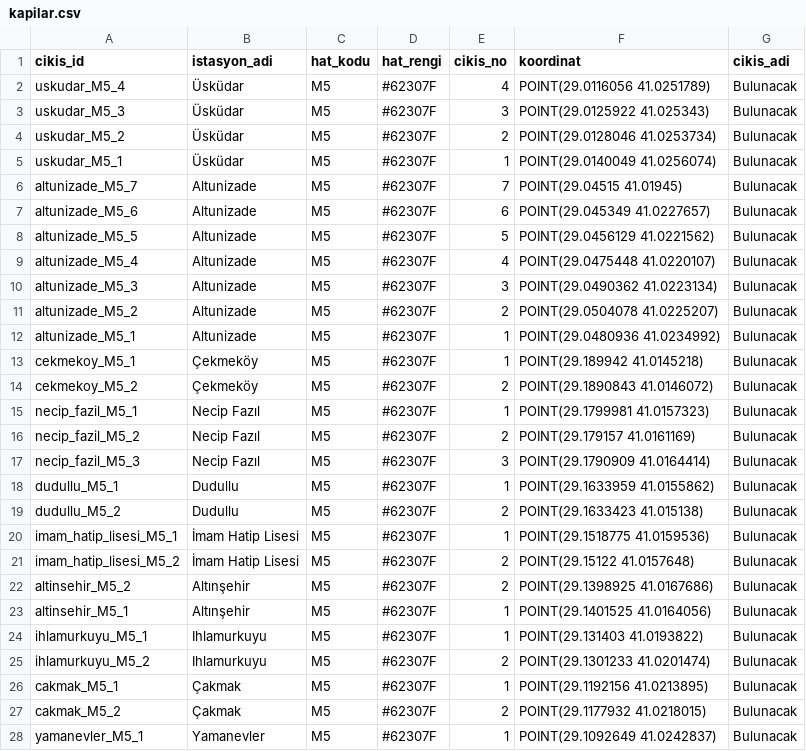
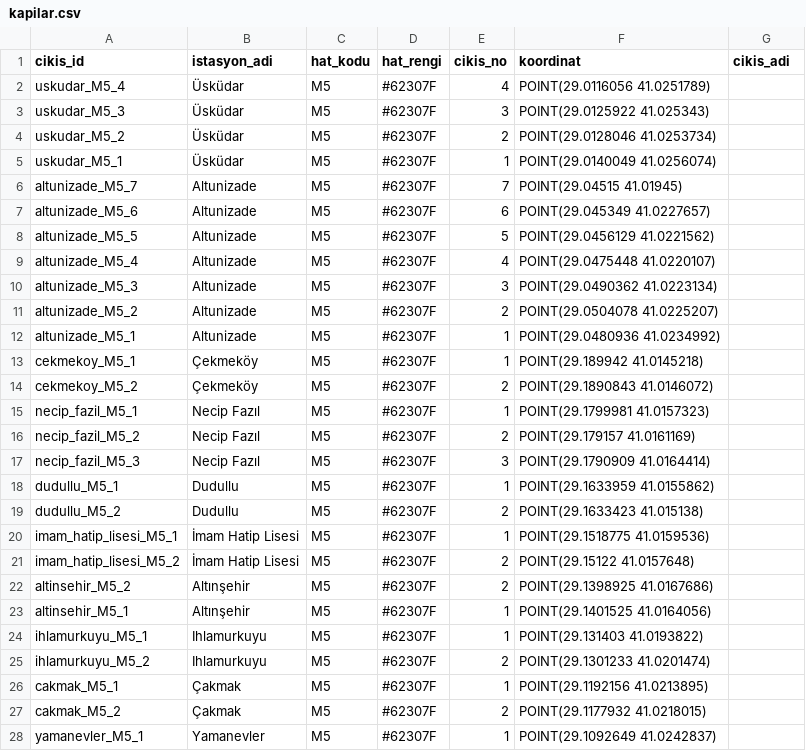
Before and after one commit to dmrlberatt/smartexit-api, a CSV file: kapilar.csv, drawn as a sheet; only a part is shown; the diff covers the shown part only.

Commit message:
Update station entries in kapilar.csv

```diff
--- a/kapilar.csv
+++ b/kapilar.csv
@@ -1,28 +1,28 @@
 cikis_id,  istasyon_adi,  hat_kodu,  hat_rengi,  cikis_no,  koordinat, cikis_adi
-uskudar_M5_4, Üsküdar, M5, #62307F, 4, "POINT(29.0116056 41.0251789)", "Bulunacak"
-uskudar_M5_3, Üsküdar, M5, #62307F, 3, "POINT(29.0125922 41.025343)", "Bulunacak"
-uskudar_M5_2, Üsküdar, M5, #62307F, 2, "POINT(29.0128046 41.0253734)", "Bulunacak"
-uskudar_M5_1, Üsküdar, M5, #62307F, 1, "POINT(29.0140049 41.0256074)", "Bulunacak"
-altunizade_M5_7, Altunizade, M5, #62307F, 7, "POINT(29.04515 41.01945)", "Bulunacak"
-altunizade_M5_6, Altunizade, M5, #62307F, 6, "POINT(29.045349 41.0227657)", "Bulunacak"
-altunizade_M5_5, Altunizade, M5, #62307F, 5, "POINT(29.0456129 41.0221562)", "Bulunacak"
-altunizade_M5_4, Altunizade, M5, #62307F, 4, "POINT(29.0475448 41.0220107)", "Bulunacak"
-altunizade_M5_3, Altunizade, M5, #62307F, 3, "POINT(29.0490362 41.0223134)", "Bulunacak"
-altunizade_M5_2, Altunizade, M5, #62307F, 2, "POINT(29.0504078 41.0225207)", "Bulunacak"
-altunizade_M5_1, Altunizade, M5, #62307F, 1, "POINT(29.0480936 41.0234992)", "Bulunacak"
-cekmekoy_M5_1, Çekmeköy, M5, #62307F, 1, "POINT(29.189942 41.0145218)", "Bulunacak"
-cekmekoy_M5_2, Çekmeköy, M5, #62307F, 2, "POINT(29.1890843 41.0146072)", "Bulunacak"
-necip_fazil_M5_1, Necip Fazıl, M5, #62307F, 1, "POINT(29.1799981 41.0157323)", "Bulunacak"
-necip_fazil_M5_2, Necip Fazıl, M5, #62307F, 2, "POINT(29.179157 41.0161169)", "Bulunacak"
-necip_fazil_M5_3, Necip Fazıl, M5, #62307F, 3, "POINT(29.1790909 41.0164414)", "Bulunacak"
-dudullu_M5_1, Dudullu, M5, #62307F, 1, "POINT(29.1633959 41.0155862)", "Bulunacak"
-dudullu_M5_2, Dudullu, M5, #62307F, 2, "POINT(29.1633423 41.015138)", "Bulunacak"
-imam_hatip_lisesi_M5_1, İmam Hatip Lisesi, M5, #62307F, 1, "POINT(29.1518775 41.0159536)", "Bulunacak"
-imam_hatip_lisesi_M5_2, İmam Hatip Lisesi, M5, #62307F, 2, "POINT(29.15122 41.0157648)", "Bulunacak"
-altinsehir_M5_2, Altınşehir, M5, #62307F, 2, "POINT(29.1398925 41.0167686)", "Bulunacak"
-altinsehir_M5_1, Altınşehir, M5, #62307F, 1, "POINT(29.1401525 41.0164056)", "Bulunacak"
-ihlamurkuyu_M5_1, Ihlamurkuyu, M5, #62307F, 1, "POINT(29.131403 41.0193822)", "Bulunacak"
-ihlamurkuyu_M5_2, Ihlamurkuyu, M5, #62307F, 2, "POINT(29.1301233 41.0201474)", "Bulunacak"
-cakmak_M5_1, Çakmak, M5, #62307F, 1, "POINT(29.1192156 41.0213895)", "Bulunacak"
-cakmak_M5_2, Çakmak, M5, #62307F, 2, "POINT(29.1177932 41.0218015)", "Bulunacak"
-yamanevler_M5_1, Yamanevler, M5, #62307F, 1, "POINT(29.1092649 41.0242837)", "Bulunacak"
+uskudar_M5_4, Üsküdar, M5, #62307F, 4, "POINT(29.0116056 41.0251789)", " "
+uskudar_M5_3, Üsküdar, M5, #62307F, 3, "POINT(29.0125922 41.025343)", " "
+uskudar_M5_2, Üsküdar, M5, #62307F, 2, "POINT(29.0128046 41.0253734)", " "
+uskudar_M5_1, Üsküdar, M5, #62307F, 1, "POINT(29.0140049 41.0256074)", " "
+altunizade_M5_7, Altunizade, M5, #62307F, 7, "POINT(29.04515 41.01945)", " "
+altunizade_M5_6, Altunizade, M5, #62307F, 6, "POINT(29.045349 41.0227657)", " "
+altunizade_M5_5, Altunizade, M5, #62307F, 5, "POINT(29.0456129 41.0221562)", " "
+altunizade_M5_4, Altunizade, M5, #62307F, 4, "POINT(29.0475448 41.0220107)", " "
+altunizade_M5_3, Altunizade, M5, #62307F, 3, "POINT(29.0490362 41.0223134)", " "
+altunizade_M5_2, Altunizade, M5, #62307F, 2, "POINT(29.0504078 41.0225207)", " "
+altunizade_M5_1, Altunizade, M5, #62307F, 1, "POINT(29.0480936 41.0234992)", " "
+cekmekoy_M5_1, Çekmeköy, M5, #62307F, 1, "POINT(29.189942 41.0145218)", " "
+cekmekoy_M5_2, Çekmeköy, M5, #62307F, 2, "POINT(29.1890843 41.0146072)", " "
+necip_fazil_M5_1, Necip Fazıl, M5, #62307F, 1, "POINT(29.1799981 41.0157323)", " "
+necip_fazil_M5_2, Necip Fazıl, M5, #62307F, 2, "POINT(29.179157 41.0161169)", " "
+necip_fazil_M5_3, Necip Fazıl, M5, #62307F, 3, "POINT(29.1790909 41.0164414)", " "
+dudullu_M5_1, Dudullu, M5, #62307F, 1, "POINT(29.1633959 41.0155862)", " "
+dudullu_M5_2, Dudullu, M5, #62307F, 2, "POINT(29.1633423 41.015138)", " "
+imam_hatip_lisesi_M5_1, İmam Hatip Lisesi, M5, #62307F, 1, "POINT(29.1518775 41.0159536)", " "
+imam_hatip_lisesi_M5_2, İmam Hatip Lisesi, M5, #62307F, 2, "POINT(29.15122 41.0157648)", " "
+altinsehir_M5_2, Altınşehir, M5, #62307F, 2, "POINT(29.1398925 41.0167686)", " "
+altinsehir_M5_1, Altınşehir, M5, #62307F, 1, "POINT(29.1401525 41.0164056)", " "
+ihlamurkuyu_M5_1, Ihlamurkuyu, M5, #62307F, 1, "POINT(29.131403 41.0193822)", " "
+ihlamurkuyu_M5_2, Ihlamurkuyu, M5, #62307F, 2, "POINT(29.1301233 41.0201474)", " "
+cakmak_M5_1, Çakmak, M5, #62307F, 1, "POINT(29.1192156 41.0213895)", " "
+cakmak_M5_2, Çakmak, M5, #62307F, 2, "POINT(29.1177932 41.0218015)", " "
+yamanevler_M5_1, Yamanevler, M5, #62307F, 1, "POINT(29.1092649 41.0242837)", " "
```
Also changed, not shown: 60 edited cells elsewhere in this file.
